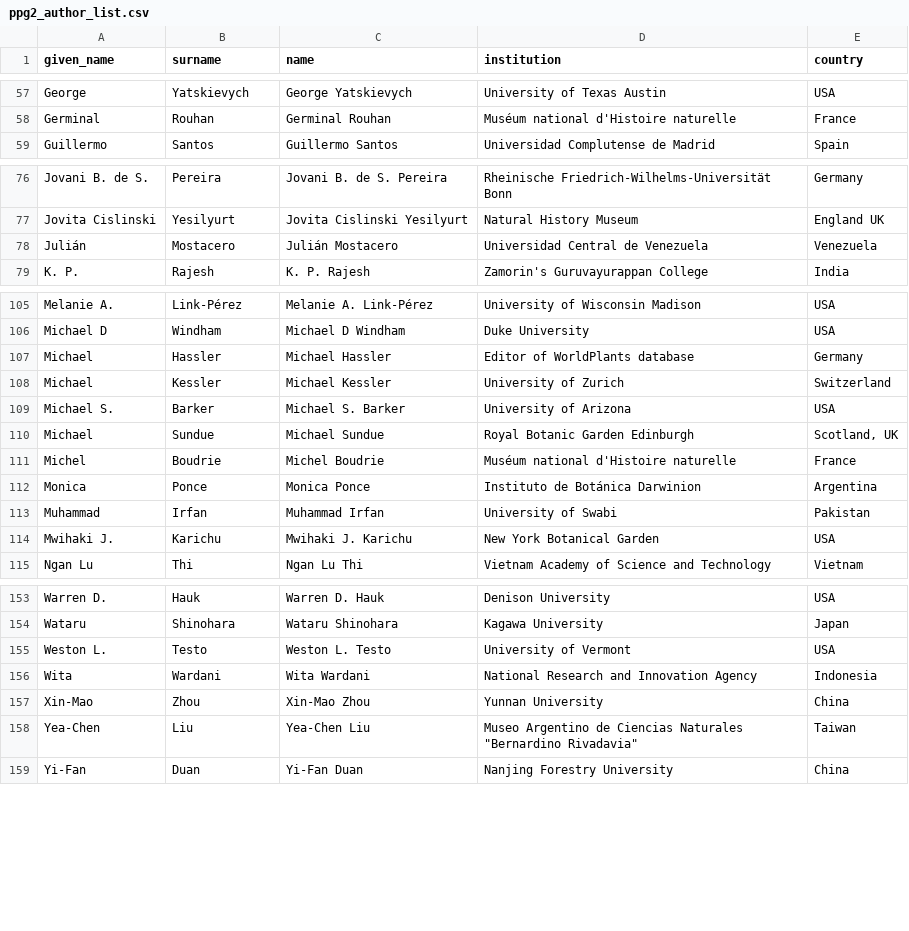
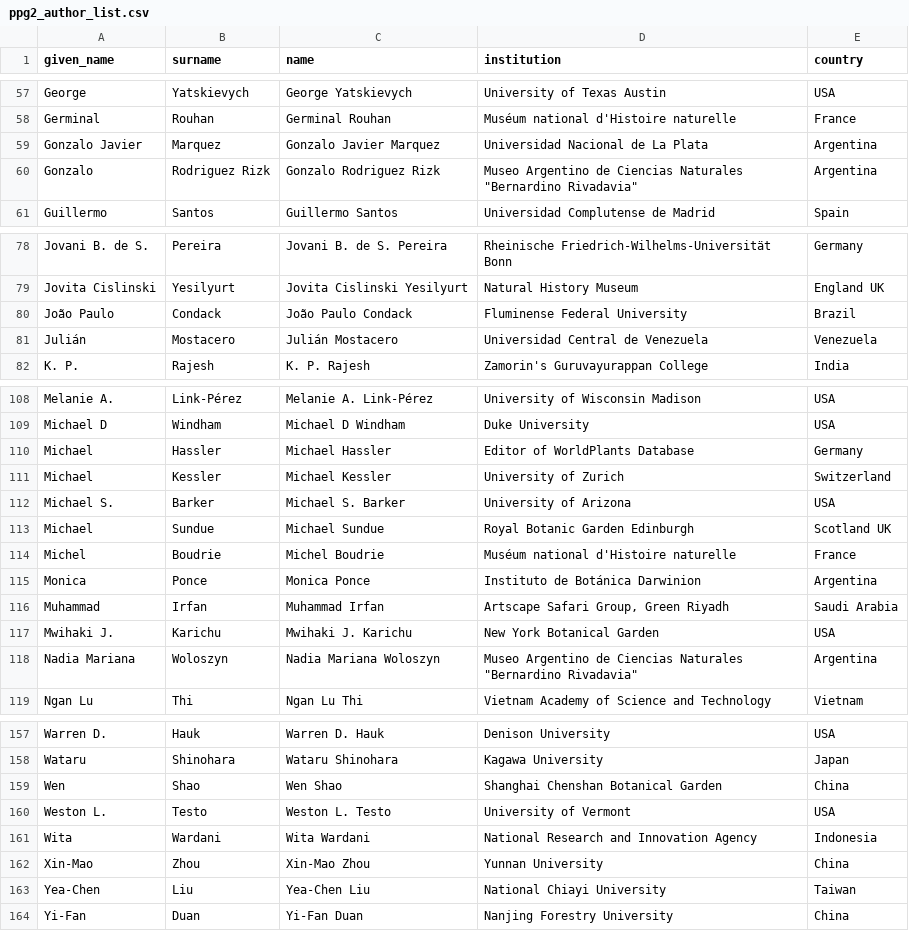
Before and after one commit to pteridogroup/ppg2-ms, a CSV file: data/ppg2_author_list.csv, drawn as a sheet; only a part is shown, gaps mark what is left out; the diff covers the shown part only.

```diff
--- a/data/ppg2_author_list.csv
+++ b/data/ppg2_author_list.csv
@@ -58,2 +58,4 @@ George,Yatskievych,George Yatskievych,University of Texas Austin,USA
 Germinal,Rouhan,Germinal Rouhan,Muséum national d'Histoire naturelle,France
+Gonzalo Javier,Marquez,Gonzalo Javier Marquez,Universidad Nacional de La Plata,Argentina
+Gonzalo,Rodriguez Rizk,Gonzalo Rodriguez Rizk,"Museo Argentino de Ciencias Naturales ""Bernardino Rivadavia""",Argentina
 Guillermo,Santos,Guillermo Santos,Universidad Complutense de Madrid,Spain
@@ -77,2 +79,3 @@ Jovani B. de S.,Pereira,Jovani B. de S. Pereira,Rheinische Friedrich-Wilhelms-Un
 Jovita Cislinski,Yesilyurt,Jovita Cislinski Yesilyurt,Natural History Museum,England UK
+João Paulo,Condack,João Paulo Condack,Fluminense Federal University,Brazil
 Julián,Mostacero,Julián Mostacero,Universidad Central de Venezuela,Venezuela
@@ -106,10 +109,11 @@ Melanie A.,Link-Pérez,Melanie A. Link-Pérez,University of Wisconsin Madison,US
 Michael D,Windham,Michael D Windham,Duke University,USA
-Michael,Hassler,Michael Hassler,Editor of WorldPlants database,Germany
+Michael,Hassler,Michael Hassler,Editor of WorldPlants Database,Germany
 Michael,Kessler,Michael Kessler,University of Zurich,Switzerland
 Michael S.,Barker,Michael S. Barker,University of Arizona,USA
-Michael,Sundue,Michael Sundue,Royal Botanic Garden Edinburgh,"Scotland, UK"
+Michael,Sundue,Michael Sundue,Royal Botanic Garden Edinburgh,Scotland UK
 Michel,Boudrie,Michel Boudrie,Muséum national d'Histoire naturelle,France
 Monica,Ponce,Monica Ponce,Instituto de Botánica Darwinion,Argentina
-Muhammad,Irfan,Muhammad Irfan,University of Swabi,Pakistan
+Muhammad,Irfan,Muhammad Irfan,"Artscape Safari Group, Green Riyadh",Saudi Arabia
 Mwihaki J.,Karichu,Mwihaki J. Karichu,New York Botanical Garden,USA
+Nadia Mariana,Woloszyn,Nadia Mariana Woloszyn,"Museo Argentino de Ciencias Naturales ""Bernardino Rivadavia""",Argentina
 Ngan Lu,Thi,Ngan Lu Thi,Vietnam Academy of Science and Technology,Vietnam
@@ -154,2 +158,3 @@ Warren D.,Hauk,Warren D. Hauk,Denison University,USA
 Wataru,Shinohara,Wataru Shinohara,Kagawa University,Japan
+Wen,Shao,Wen Shao,Shanghai Chenshan Botanical Garden,China
 Weston L.,Testo,Weston L. Testo,University of Vermont,USA
@@ -157,3 +162,3 @@ Wita,Wardani,Wita Wardani,National Research and Innovation Agency,Indonesia
 Xin-Mao,Zhou,Xin-Mao Zhou,Yunnan University,China
-Yea-Chen,Liu,Yea-Chen Liu,"Museo Argentino de Ciencias Naturales ""Bernardino Rivadavia""",Taiwan
+Yea-Chen,Liu,Yea-Chen Liu,National Chiayi University,Taiwan
 Yi-Fan,Duan,Yi-Fan Duan,Nanjing Forestry University,China
```
Also changed, not shown: 5 edited cells elsewhere in this file, data/ppg_comments.csv, 2 other files.
